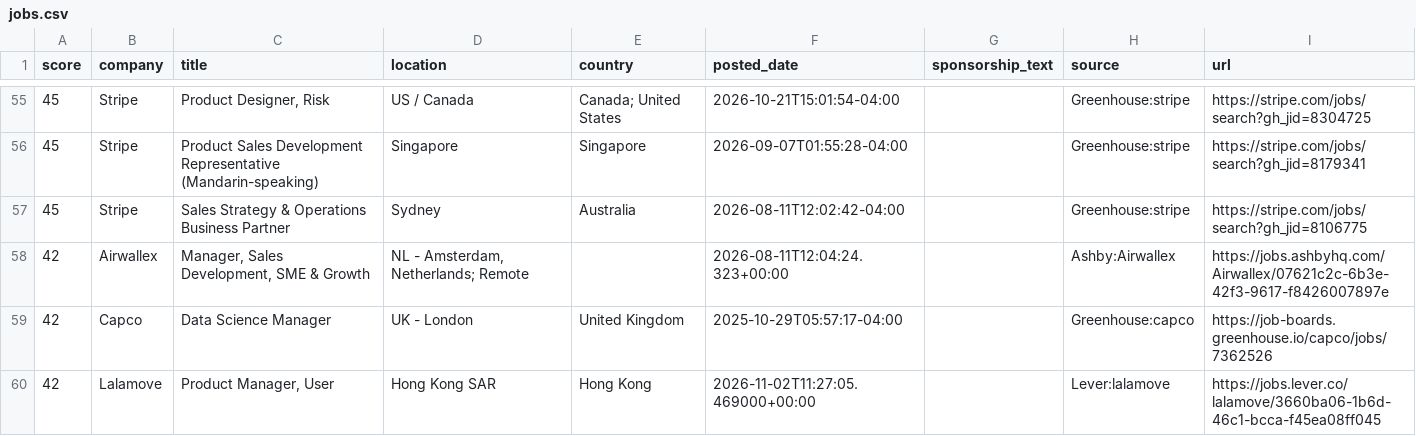
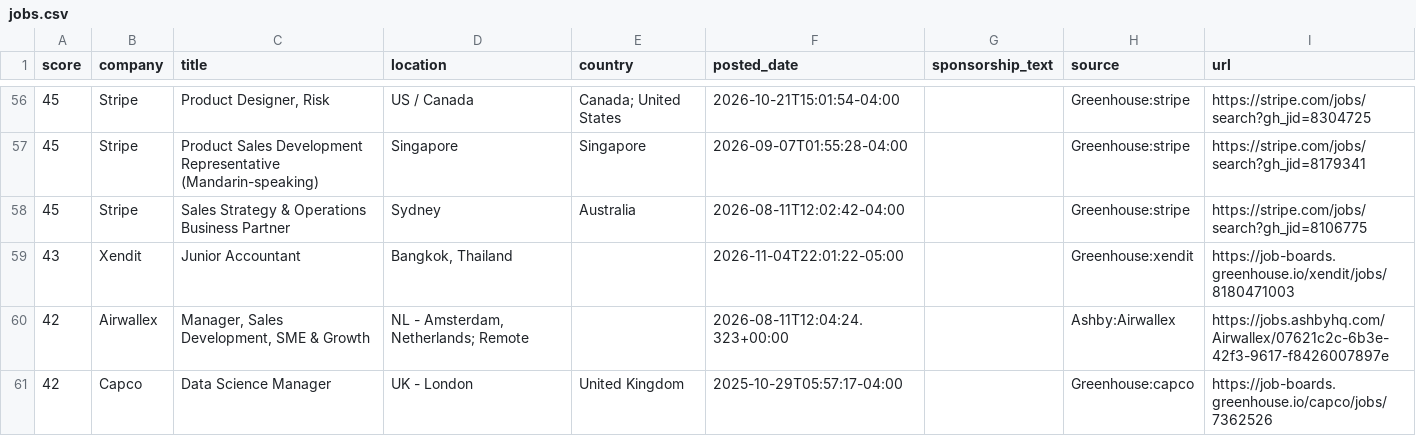
Before and after one commit to jzikim/global-internship-hunter, a CSV file: data/jobs.csv, drawn as a sheet; only a part is shown, gaps mark what is left out; the shorter side is filled out with more unchanged rows; the diff covers the shown part only; the diff names each change by its address in the sheet, - before the commit and + after, or states it on an @@ line.

```diff
--- a/data/jobs.csv
+++ b/data/jobs.csv
+row 59: 43 | Xendit | Junior Accountant | Bangkok, Thailand |  | 2026-11-04T22:01:22-05:00 |  | Greenhouse:xendit | https://job-boards.greenhouse.io/xendit/jobs/8180471003
```
Also changed, not shown: 7 added rows, 5 removed rows and 8 edited cells elsewhere in this file, 6 other files.
